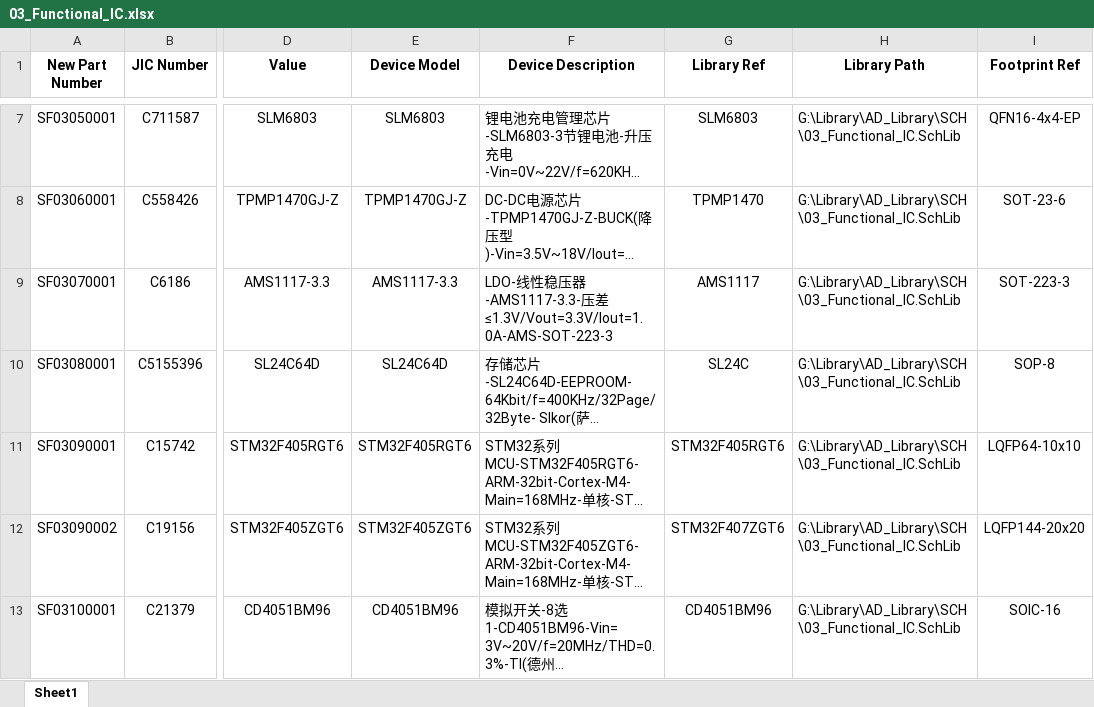
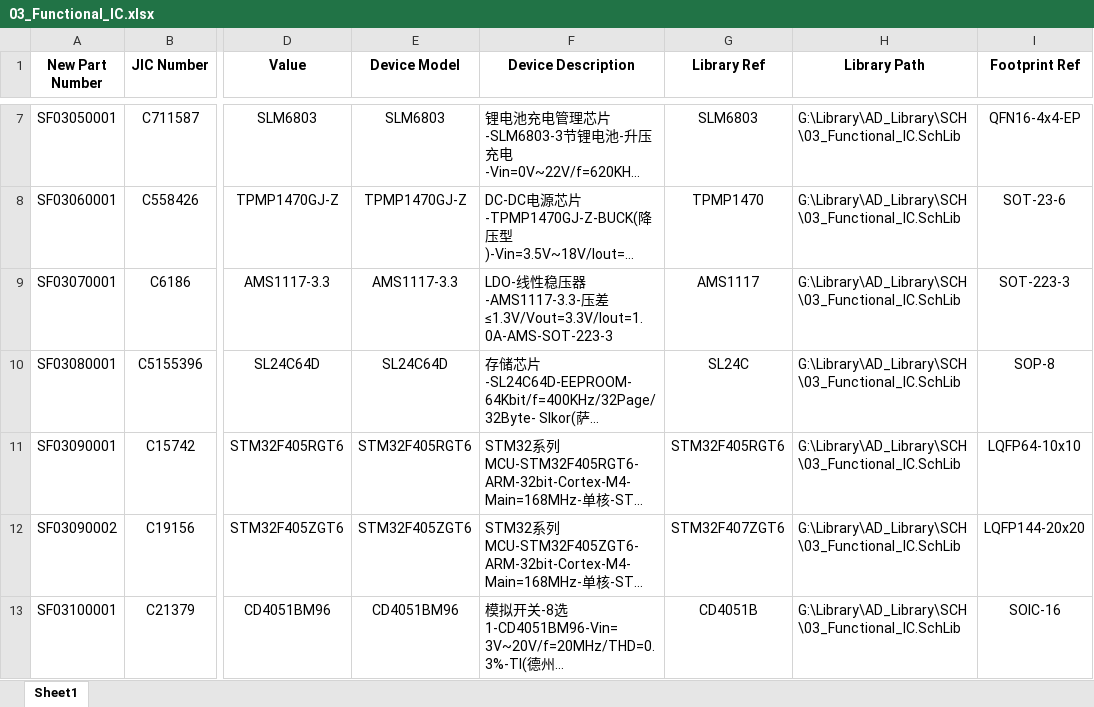
Before and after one commit to Summerele/Library, an Excel workbook: AD_Library/Excel/03_Functional_IC.xlsx, sheet Sheet1, drawn as a sheet; only a part is shown, gaps mark what is left out; long unchanged cells end in …; values as stored, in another font and other column widths than the file's, no borders; the diff names each change by its address in the sheet, - before the commit and + after, or states it on an @@ line.

Commit message:
修改器件CD4051BM96的Library Ref，将其由CD4051BM96修改为CD4051B

```diff
--- a/AD_Library/Excel/03_Functional_IC.xlsx (sheet Sheet1)
+++ b/AD_Library/Excel/03_Functional_IC.xlsx (sheet Sheet1)
-G13 (Library Ref): CD4051BM96
+G13 (Library Ref): CD4051B
```
